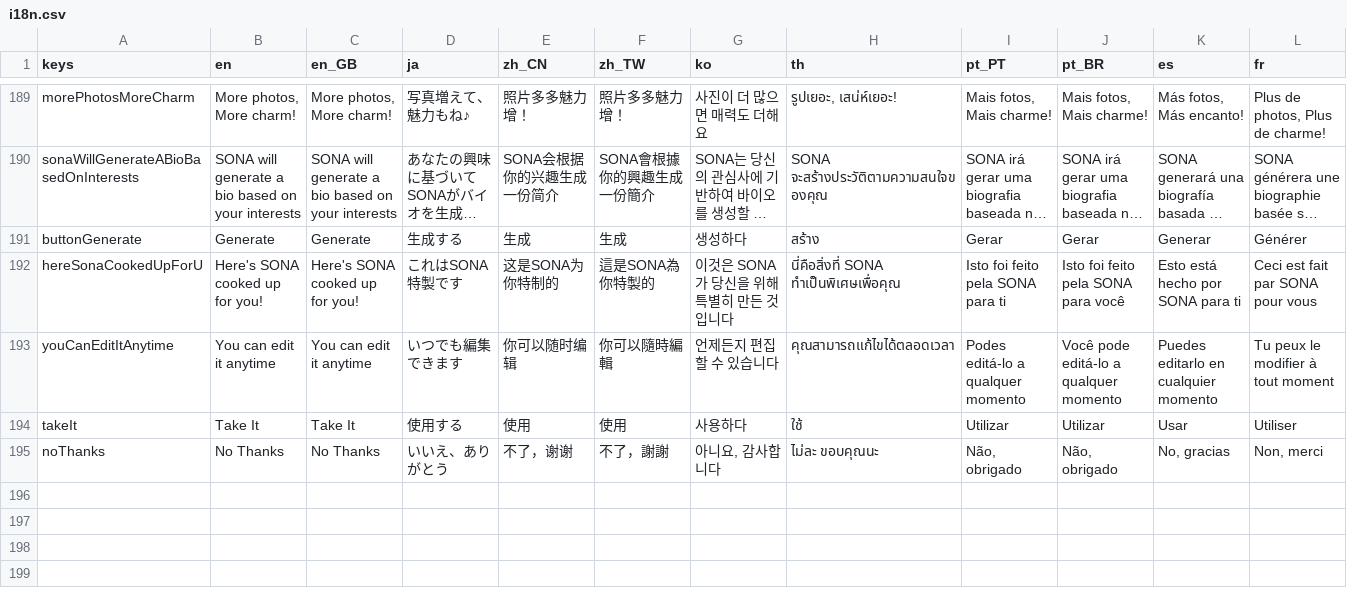
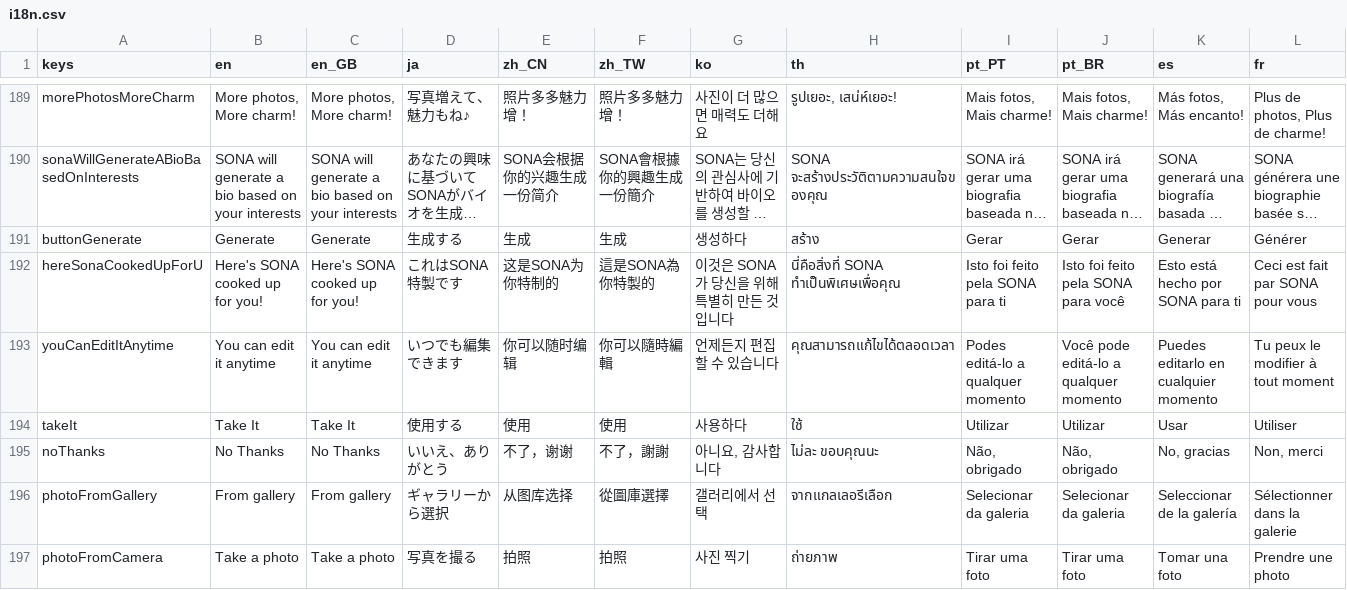
Before and after one commit to zhangyc/pixify-flutter, a CSV file: assets_dev/i18n.csv, drawn as a sheet; only a part is shown, gaps mark what is left out; long unchanged cells end in …; rows hold the shown columns only; the diff names each change by its address in the sheet, - before the commit and + after, or states it on an @@ line.

```diff
--- a/assets_dev/i18n.csv
+++ b/assets_dev/i18n.csv
+row 196: photoFromGallery | From gallery | From gallery | ギャラリーから選択 | 从图库选择 | 從圖庫選擇 | 갤러리에서 선택 | จากแกลเลอรีเลือก | Selecionar da galeria | Selecionar da galeria | Seleccionar de la galería | Sélectionner dans la galerie
+row 197: photoFromCamera | Take a photo | Take a photo | 写真を撮る | 拍照 | 拍照 | 사진 찍기 | ถ่ายภาพ | Tirar uma foto | Tirar uma foto | Tomar una foto | Prendre une photo
```
Also changed, not shown: 30 other files.
